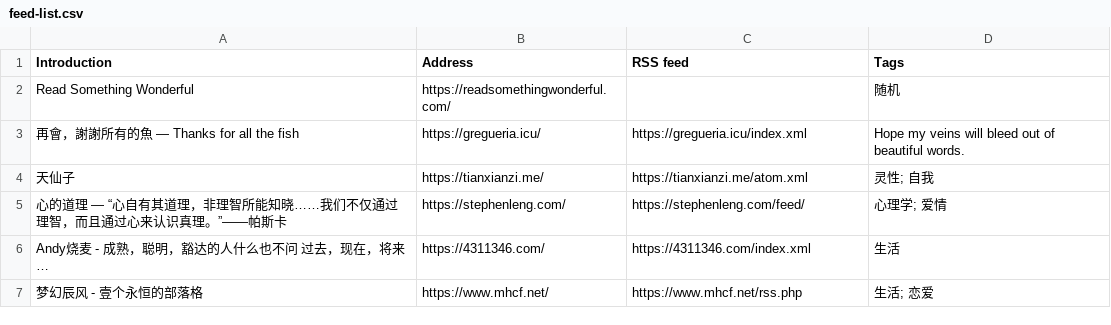
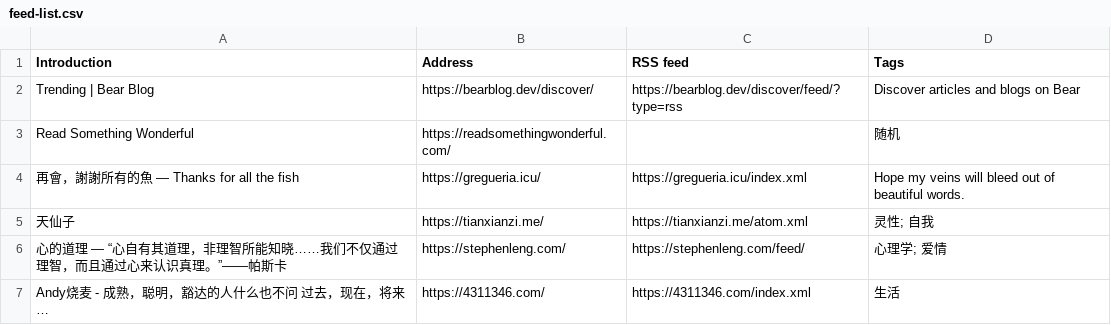
Before and after one commit to tianheg/feed, a CSV file: feed-list.csv, drawn as a sheet; only a part is shown; the shorter side is filled out with more unchanged rows; the diff names each change by its address in the sheet, - before the commit and + after, or states it on an @@ line.

Commit message:
Update feed-list.csv

```diff
--- a/feed-list.csv
+++ b/feed-list.csv
+row 2: Trending | Bear Blog | https://bearblog.dev/discover/ | https://bearblog.dev/discover/feed/?type=rss | Discover articles and blogs on Bear
```
